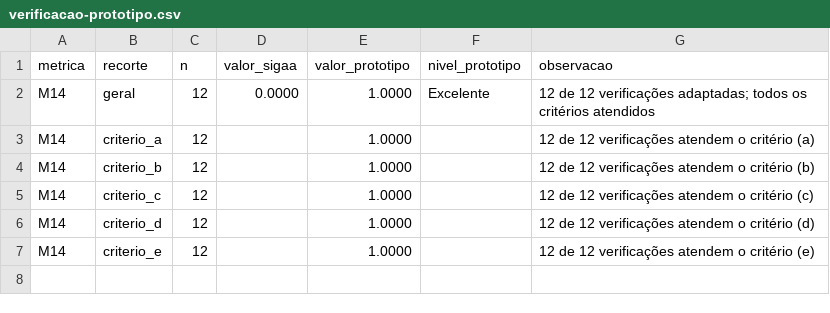
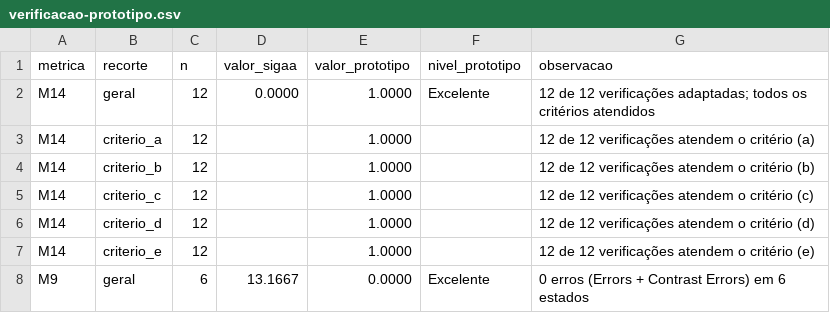
Before and after one commit to FCTE-Qualidade-de-Software-1/2026-2_T02_ADELE_GOLDSTINE, a CSV file: dados/consolidados/verificacao-prototipo.csv, drawn as a sheet.

Commit message:
[D23] Registra M9 medida no protótipo (0 erros por página) e a origem do wave.min.js

```diff
--- a/dados/consolidados/verificacao-prototipo.csv
+++ b/dados/consolidados/verificacao-prototipo.csv
@@ -7 +7,2 @@ M14,criterio_d,12,,1.0000,,12 de 12 verificações atendem o critério (d)
 M14,criterio_e,12,,1.0000,,12 de 12 verificações atendem o critério (e)
+M9,geral,6,13.1667,0.0000,Excelente,0 erros (Errors + Contrast Errors) em 6 estados
```
Also changed, not shown: 12 other files.
